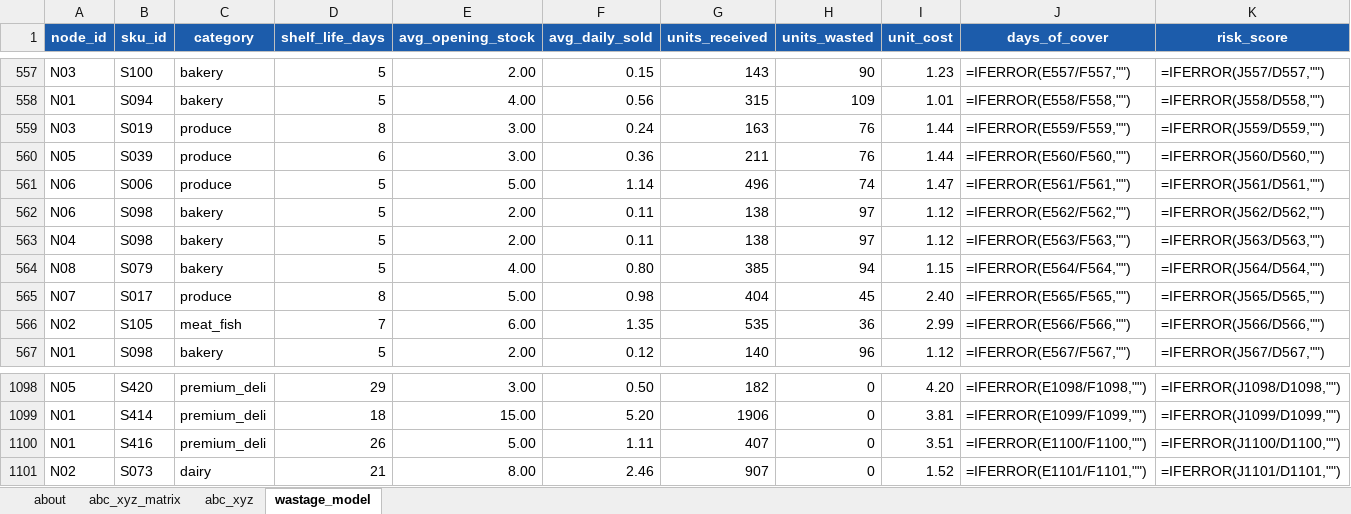
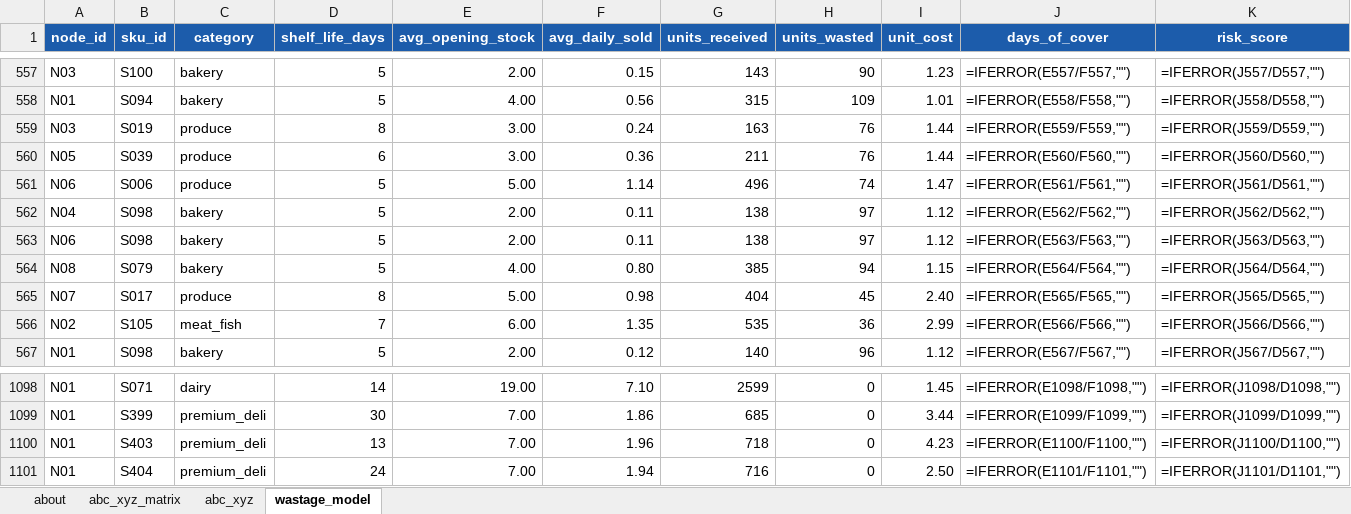
Before and after one commit to jasleenkdev/analytics-portfolio, an Excel workbook: p3-customer-product/outputs/p3_assortment_wastage.xlsx, sheet wastage_model, drawn as a sheet; only a part is shown, gaps mark what is left out; values as stored, in another font and other column widths than the file's, no borders; formulas without a stored value are shown as written; conditional formats not drawn; the diff covers the shown part only; the diff names each change by its address in the sheet, - before the commit and + after, or states it on an @@ line.

```diff
--- a/p3-customer-product/outputs/p3_assortment_wastage.xlsx (sheet wastage_model)
+++ b/p3-customer-product/outputs/p3_assortment_wastage.xlsx (sheet wastage_model)
-A562 (node_id): N06
+A562 (node_id): N04
-A563 (node_id): N04
+A563 (node_id): N06
-A1098 (node_id): N05
+A1098 (node_id): N01
-B1098 (sku_id): S420
+B1098 (sku_id): S071
-C1098 (category): premium_deli
+C1098 (category): dairy
-D1098 (shelf_life_days): 29
+D1098 (shelf_life_days): 14
-E1098 (avg_opening_stock): 3.00
+E1098 (avg_opening_stock): 19.00
-F1098 (avg_daily_sold): 0.50
+F1098 (avg_daily_sold): 7.10
-G1098 (units_received): 182
+G1098 (units_received): 2599
-I1098 (unit_cost): 4.20
+I1098 (unit_cost): 1.45
-B1099 (sku_id): S414
+B1099 (sku_id): S399
-D1099 (shelf_life_days): 18
+D1099 (shelf_life_days): 30
-E1099 (avg_opening_stock): 15.00
+E1099 (avg_opening_stock): 7.00
-F1099 (avg_daily_sold): 5.20
+F1099 (avg_daily_sold): 1.86
-G1099 (units_received): 1906
+G1099 (units_received): 685
-I1099 (unit_cost): 3.81
+I1099 (unit_cost): 3.44
-B1100 (sku_id): S416
+B1100 (sku_id): S403
-D1100 (shelf_life_days): 26
+D1100 (shelf_life_days): 13
-E1100 (avg_opening_stock): 5.00
+E1100 (avg_opening_stock): 7.00
-F1100 (avg_daily_sold): 1.11
+F1100 (avg_daily_sold): 1.96
-G1100 (units_received): 407
+G1100 (units_received): 718
-I1100 (unit_cost): 3.51
+I1100 (unit_cost): 4.23
-A1101 (node_id): N02
+A1101 (node_id): N01
-B1101 (sku_id): S073
+B1101 (sku_id): S404
-C1101 (category): dairy
+C1101 (category): premium_deli
-D1101 (shelf_life_days): 21
+D1101 (shelf_life_days): 24
-E1101 (avg_opening_stock): 8.00
+E1101 (avg_opening_stock): 7.00
-F1101 (avg_daily_sold): 2.46
+F1101 (avg_daily_sold): 1.94
-G1101 (units_received): 907
+G1101 (units_received): 716
-I1101 (unit_cost): 1.52
+I1101 (unit_cost): 2.50
```
Also changed, not shown: 10 added rows, 10 removed rows and 1182 edited cells elsewhere in this sheet, p1-fulfilment-ops/outputs/p1_fulfilment_kpis.xlsx, p2-experimentation/outputs/p2_experiment_readout.xlsx, 55 other files.
